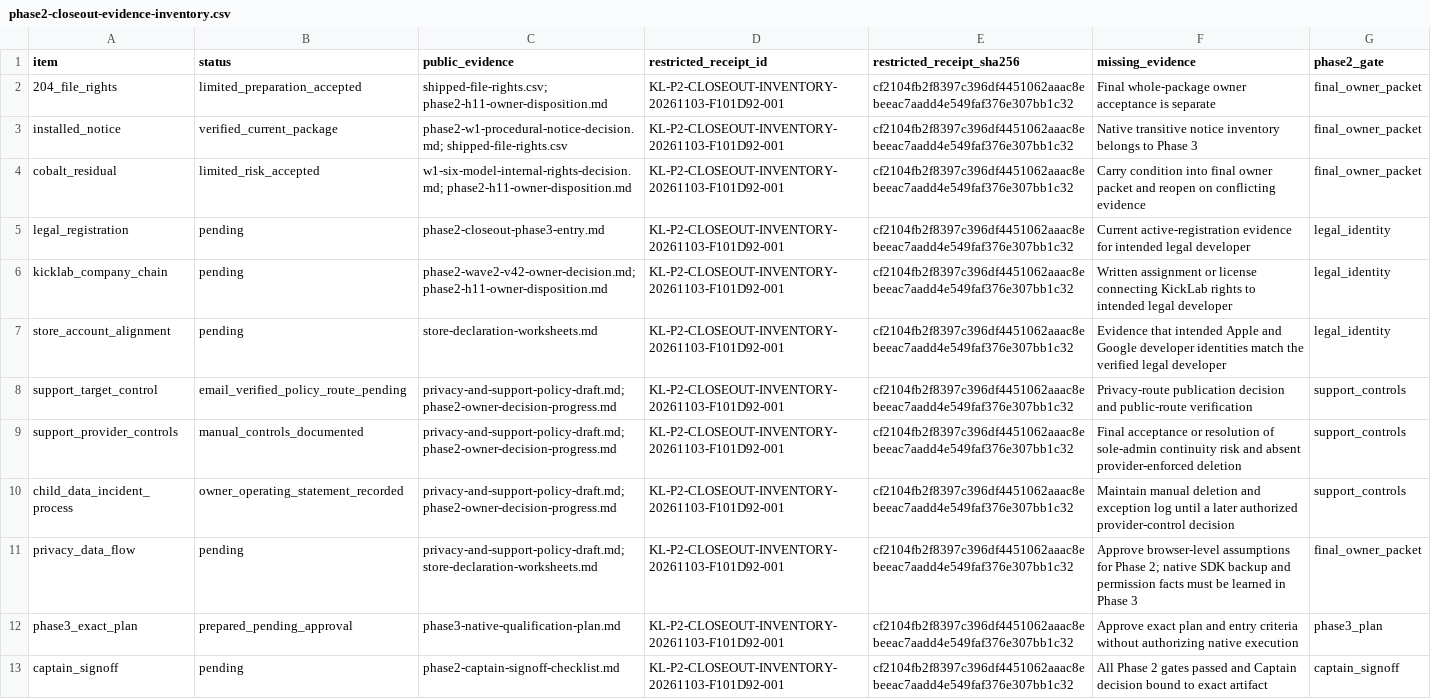
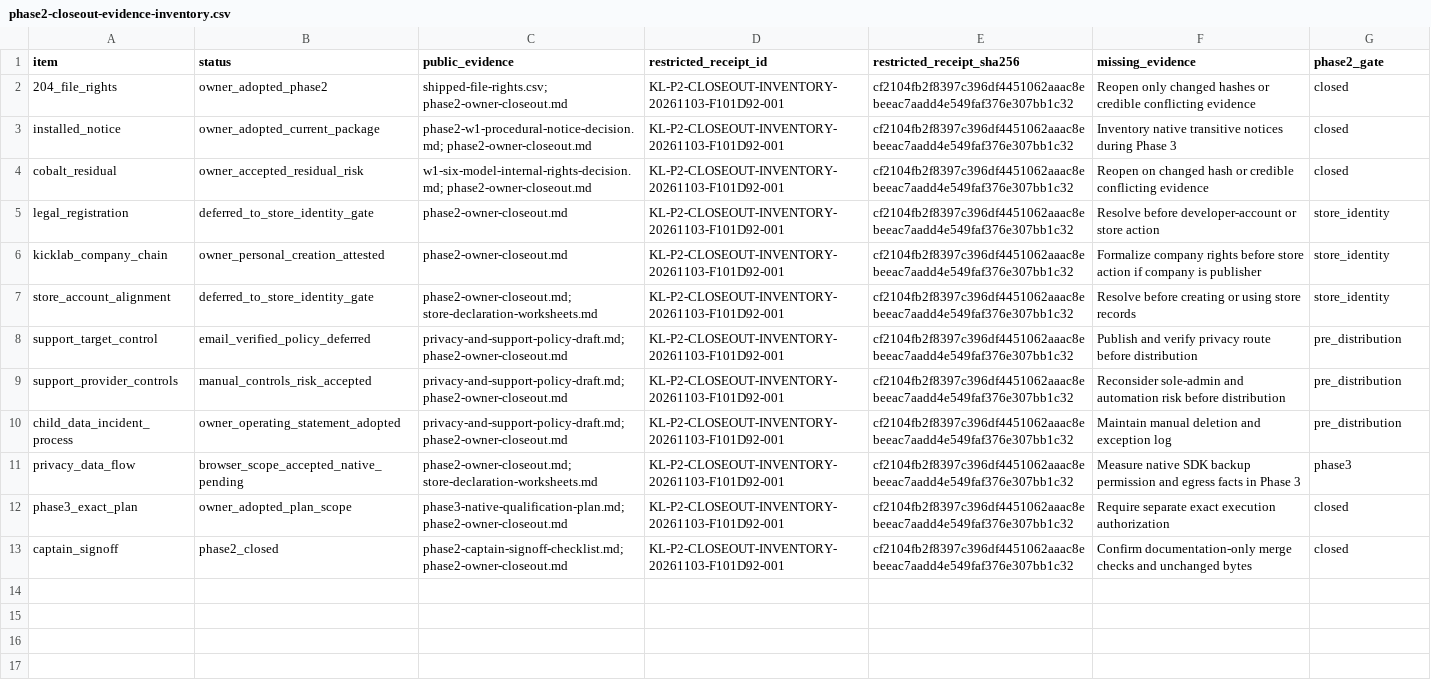
Before and after one commit to vsillah/KickLab, a CSV file: docs/release/phase2-closeout-evidence-inventory.csv, drawn as a sheet; the diff names each change by its address in the sheet, - before the commit and + after, or states it on an @@ line.

Commit message:
docs: close Phase 2 and prepare native qualification

```diff
--- a/docs/release/phase2-closeout-evidence-inventory.csv
+++ b/docs/release/phase2-closeout-evidence-inventory.csv
-B2 (status): limited_preparation_accepted
+B2 (status): owner_adopted_phase2
-C2 (public_evidence): shipped-file-rights.csv; phase2-h11-owner-disposition.md
+C2 (public_evidence): shipped-file-rights.csv; phase2-owner-closeout.md
-F2 (missing_evidence): Final whole-package owner acceptance is separate
+F2 (missing_evidence): Reopen only changed hashes or credible conflicting evidence
-G2:G4 (phase2_gate): final_owner_packet
+G2:G4 (phase2_gate): closed
-B3 (status): verified_current_package
+B3 (status): owner_adopted_current_package
-C3 (public_evidence): phase2-w1-procedural-notice-decision.md; shipped-file-rights.csv
+C3 (public_evidence): phase2-w1-procedural-notice-decision.md; phase2-owner-closeout.md
-F3 (missing_evidence): Native transitive notice inventory belongs to Phase 3
+F3 (missing_evidence): Inventory native transitive notices during Phase 3
-B4 (status): limited_risk_accepted
+B4 (status): owner_accepted_residual_risk
-C4 (public_evidence): w1-six-model-internal-rights-decision.md; phase2-h11-owner-disposition.md
+C4 (public_evidence): w1-six-model-internal-rights-decision.md; phase2-owner-closeout.md
-F4 (missing_evidence): Carry condition into final owner packet and reopen on conflicting evidence
+F4 (missing_evidence): Reopen on changed hash or credible conflicting evidence
-B5 (status): pending
+B5 (status): deferred_to_store_identity_gate
-C5 (public_evidence): phase2-closeout-phase3-entry.md
+C5 (public_evidence): phase2-owner-closeout.md
-F5 (missing_evidence): Current active-registration evidence for intended legal developer
+F5 (missing_evidence): Resolve before developer-account or store action
-G5:G7 (phase2_gate): legal_identity
+G5:G7 (phase2_gate): store_identity
-B6 (status): pending
+B6 (status): owner_personal_creation_attested
-C6 (public_evidence): phase2-wave2-v42-owner-decision.md; phase2-h11-owner-disposition.md
+C6 (public_evidence): phase2-owner-closeout.md
-F6 (missing_evidence): Written assignment or license connecting KickLab rights to intended legal developer
+F6 (missing_evidence): Formalize company rights before store action if company is publisher
-B7 (status): pending
+B7 (status): deferred_to_store_identity_gate
-C7 (public_evidence): store-declaration-worksheets.md
+C7 (public_evidence): phase2-owner-closeout.md; store-declaration-worksheets.md
-F7 (missing_evidence): Evidence that intended Apple and Google developer identities match the verified legal developer
+F7 (missing_evidence): Resolve before creating or using store records
-B8 (status): email_verified_policy_route_pending
+B8 (status): email_verified_policy_deferred
-C8:C10 (public_evidence): privacy-and-support-policy-draft.md; phase2-owner-decision-progress.md
+C8:C10 (public_evidence): privacy-and-support-policy-draft.md; phase2-owner-closeout.md
-F8 (missing_evidence): Privacy-route publication decision and public-route verification
+F8 (missing_evidence): Publish and verify privacy route before distribution
-G8:G10 (phase2_gate): support_controls
+G8:G10 (phase2_gate): pre_distribution
-B9 (status): manual_controls_documented
+B9 (status): manual_controls_risk_accepted
-F9 (missing_evidence): Final acceptance or resolution of sole-admin continuity risk and absent provider-enforced deletion
+F9 (missing_evidence): Reconsider sole-admin and automation risk before distribution
-B10 (status): owner_operating_statement_recorded
+B10 (status): owner_operating_statement_adopted
-F10 (missing_evidence): …exception log until a later authorized provider-control decision
+F10 (missing_evidence): …exception log
-B11 (status): pending
+B11 (status): browser_scope_accepted_native_pending
-C11 (public_evidence): privacy-and-support-policy-draft.md; store-declaration-worksheets.md
+C11 (public_evidence): phase2-owner-closeout.md; store-declaration-worksheets.md
-F11 (missing_evidence): Approve browser-level assumptions for Phase 2; native SDK backup and permission facts must be learned in Phase…
+F11 (missing_evidence): Measure native SDK backup permission and egress facts in Phase…
-G11 (phase2_gate): final_owner_packet
+G11 (phase2_gate): phase3
-B12 (status): prepared_pending_approval
+B12 (status): owner_adopted_plan_scope
-C12 (public_evidence): phase3-native-qualification-plan.md
+C12 (public_evidence): phase3-native-qualification-plan.md; phase2-owner-closeout.md
-F12 (missing_evidence): Approve exact plan and entry criteria without authorizing native execution
+F12 (missing_evidence): Require separate exact execution authorization
-G12 (phase2_gate): phase3_plan
+G12 (phase2_gate): closed
-B13 (status): pending
+B13 (status): phase2_closed
-C13 (public_evidence): phase2-captain-signoff-checklist.md
+C13 (public_evidence): phase2-captain-signoff-checklist.md; phase2-owner-closeout.md
-F13 (missing_evidence): All Phase 2 gates passed and Captain decision bound to exact artifact
+F13 (missing_evidence): Confirm documentation-only merge checks and unchanged bytes
-G13 (phase2_gate): captain_signoff
+G13 (phase2_gate): closed
```
Also changed, not shown: 12 other files.
